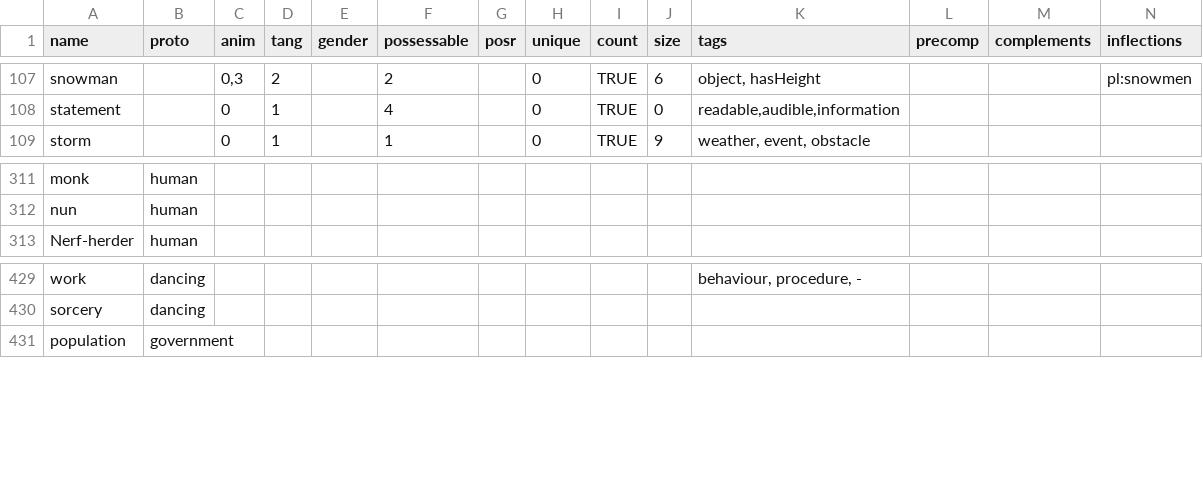
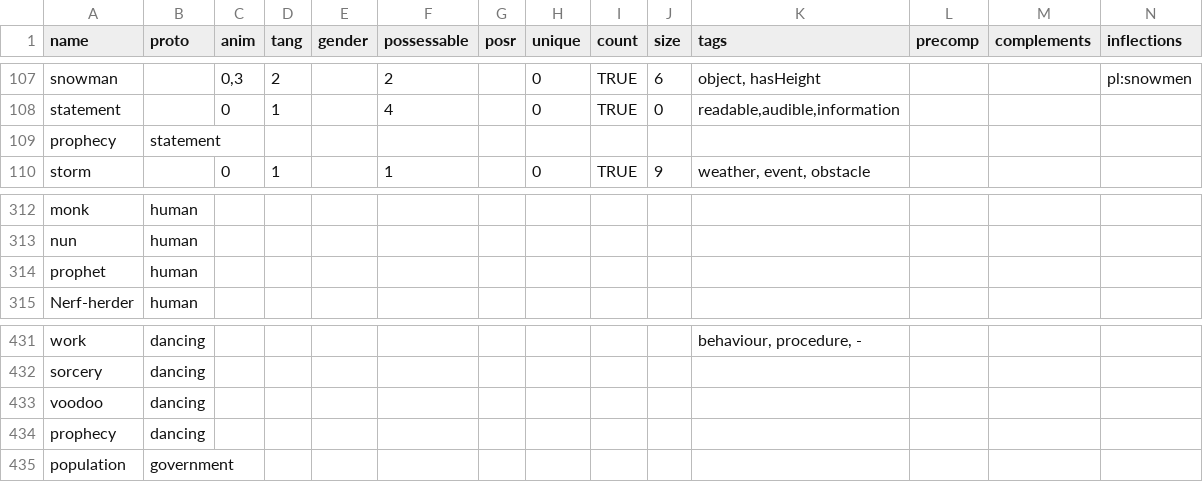
Before and after one commit to Lomacar/Random-Sentence-Generator, a CSV file: database/csv/nouns.csv, drawn as a sheet; only a part is shown, gaps mark what is left out; rows hold the shown columns only; the diff names each change by its address in the sheet, - before the commit and + after, or states it on an @@ line.

Commit message:
added nouns and adjectives

```diff
--- a/database/csv/nouns.csv
+++ b/database/csv/nouns.csv
+row 109: prophecy | statement
+row 314: prophet | human
+row 433: voodoo | dancing
+row 434: prophecy | dancing
```
Also changed, not shown: database/csv/adjectives.csv, database/csv/verbs.csv.
